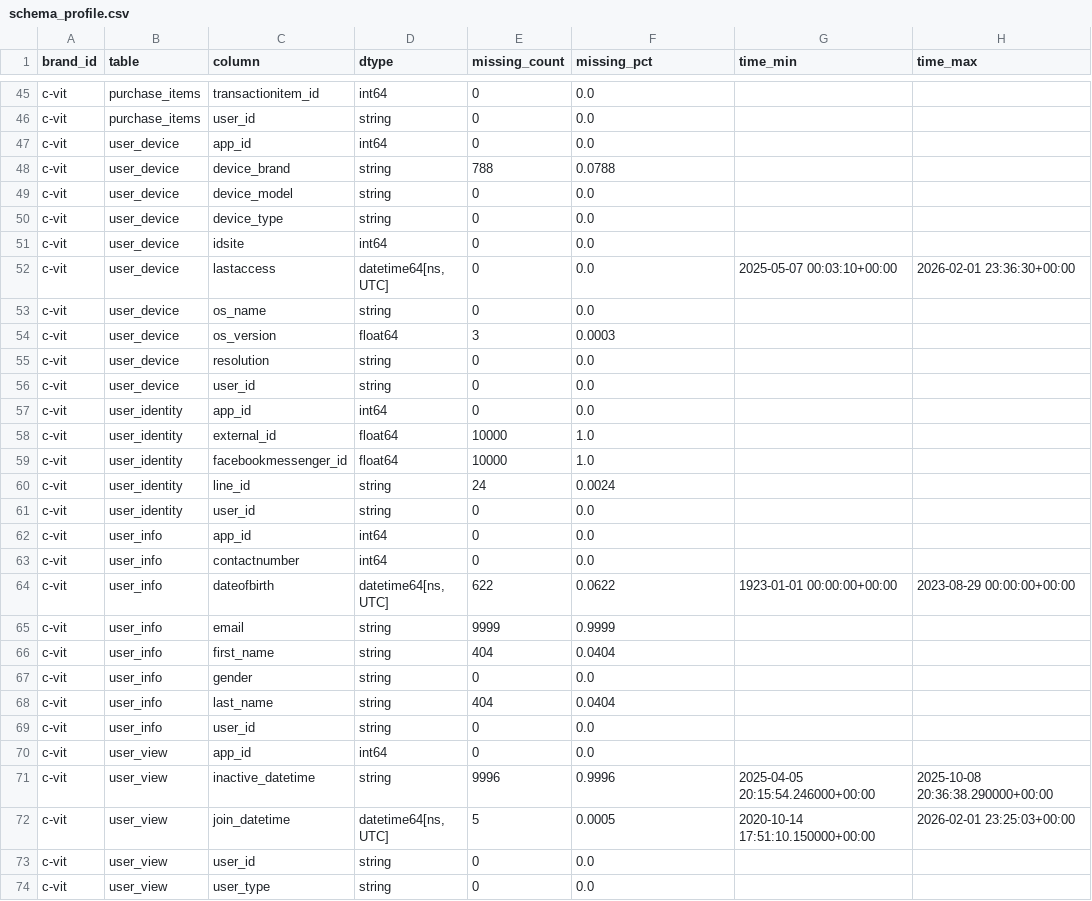
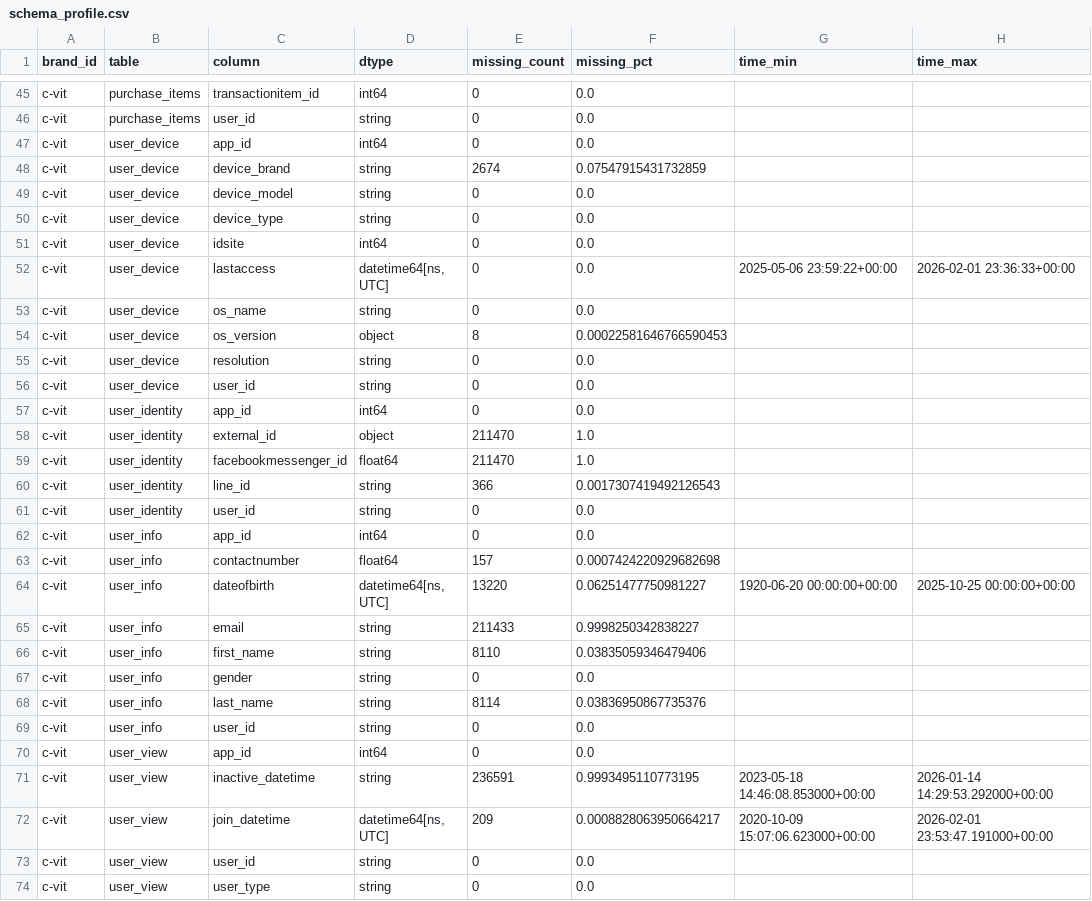
Before and after one commit to watcharap0n/bandhealth-model, a CSV file: reports/data_profile/schema_profile.csv, drawn as a sheet; only a part is shown, gaps mark what is left out; the diff covers the shown part only.

```diff
--- a/reports/data_profile/schema_profile.csv
+++ b/reports/data_profile/schema_profile.csv
@@ -47,3 +47,3 @@ c-vit,purchase_items,user_id,string,0,0.0,,
 c-vit,user_device,app_id,int64,0,0.0,,
-c-vit,user_device,device_brand,string,788,0.0788,,
+c-vit,user_device,device_brand,string,2674,0.07547915431732859,,
 c-vit,user_device,device_model,string,0,0.0,,
@@ -51,5 +51,5 @@ c-vit,user_device,device_type,string,0,0.0,,
 c-vit,user_device,idsite,int64,0,0.0,,
-c-vit,user_device,lastaccess,"datetime64[ns, UTC]",0,0.0,2025-05-07 00:03:10+00:00,2026-02-01 23:36:30+00:00
+c-vit,user_device,lastaccess,"datetime64[ns, UTC]",0,0.0,2025-05-06 23:59:22+00:00,2026-02-01 23:36:33+00:00
 c-vit,user_device,os_name,string,0,0.0,,
-c-vit,user_device,os_version,float64,3,0.0003,,
+c-vit,user_device,os_version,object,8,0.00022581646766590453,,
 c-vit,user_device,resolution,string,0,0.0,,
@@ -57,17 +57,17 @@ c-vit,user_device,user_id,string,0,0.0,,
 c-vit,user_identity,app_id,int64,0,0.0,,
-c-vit,user_identity,external_id,float64,10000,1.0,,
-c-vit,user_identity,facebookmessenger_id,float64,10000,1.0,,
-c-vit,user_identity,line_id,string,24,0.0024,,
+c-vit,user_identity,external_id,object,211470,1.0,,
+c-vit,user_identity,facebookmessenger_id,float64,211470,1.0,,
+c-vit,user_identity,line_id,string,366,0.0017307419492126543,,
 c-vit,user_identity,user_id,string,0,0.0,,
 c-vit,user_info,app_id,int64,0,0.0,,
-c-vit,user_info,contactnumber,int64,0,0.0,,
-c-vit,user_info,dateofbirth,"datetime64[ns, UTC]",622,0.0622,1923-01-01 00:00:00+00:00,2023-08-29 00:00:00+00:00
-c-vit,user_info,email,string,9999,0.9999,,
-c-vit,user_info,first_name,string,404,0.0404,,
+c-vit,user_info,contactnumber,float64,157,0.0007424220929682698,,
+c-vit,user_info,dateofbirth,"datetime64[ns, UTC]",13220,0.06251477750981227,1920-06-20 00:00:00+00:00,2025-10-25 00:00:00+00:00
+c-vit,user_info,email,string,211433,0.9998250342838227,,
+c-vit,user_info,first_name,string,8110,0.03835059346479406,,
 c-vit,user_info,gender,string,0,0.0,,
-c-vit,user_info,last_name,string,404,0.0404,,
+c-vit,user_info,last_name,string,8114,0.03836950867735376,,
 c-vit,user_info,user_id,string,0,0.0,,
 c-vit,user_view,app_id,int64,0,0.0,,
-c-vit,user_view,inactive_datetime,string,9996,0.9996,2025-04-05 20:15:54.246000+00:00,2025-10-08 20:36:38.290000+00:00
-c-vit,user_view,join_datetime,"datetime64[ns, UTC]",5,0.0005,2020-10-14 17:51:10.150000+00:00,2026-02-01 23:25:03+00:00
+c-vit,user_view,inactive_datetime,string,236591,0.9993495110773195,2023-05-18 14:46:08.853000+00:00,2026-01-14 14:29:53.292000+00:00
+c-vit,user_view,join_datetime,"datetime64[ns, UTC]",209,0.0008828063950664217,2020-10-09 15:07:06.623000+00:00,2026-02-01 23:53:47.191000+00:00
 c-vit,user_view,user_id,string,0,0.0,,
```
Also changed, not shown: 29 edited cells elsewhere in this file, reports/data_profile/join_coverage.csv, reports/data_profile/table_profile.csv, 8 other files.
